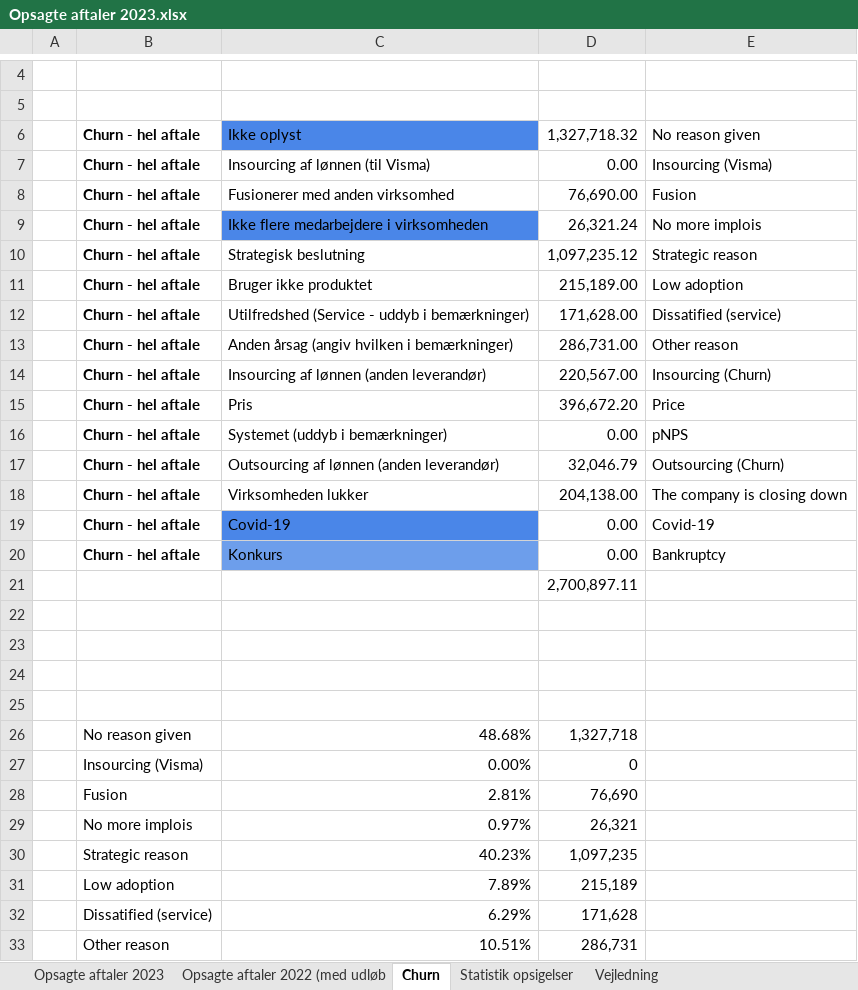
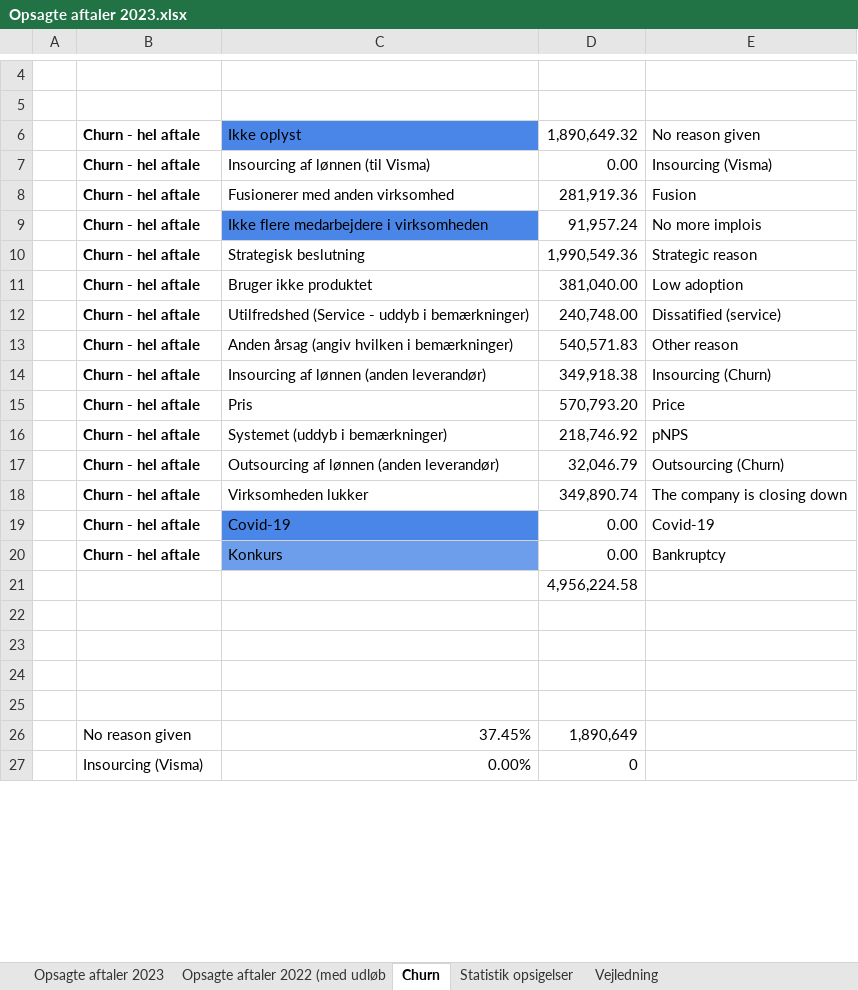
Before and after one commit to JCVE99/Cancelled-Customer-Agreement, an Excel workbook: Opsagte aftaler 2023.xlsx, sheet Churn, drawn as a sheet; only a part is shown, gaps mark what is left out; values as stored, in another font and other column widths than the file's, no borders; charts and pictures not drawn; removed rows and columns are numbered as before the commit, all else as after; the diff covers the shown part only; the diff names each change by its address in the sheet, - before the commit and + after, or states it on an @@ line.

```diff
--- a/Opsagte aftaler 2023.xlsx (sheet Churn)
+++ b/Opsagte aftaler 2023.xlsx (sheet Churn)
-D6: 1,327,718.32
+D6: 1,890,649.32
-D8: 76,690.00
+D8: 281,919.36
-D9: 26,321.24
+D9: 91,957.24
-D10: 1,097,235.12
+D10: 1,990,549.36
-D11: 215,189.00
+D11: 381,040.00
-D12: 171,628.00
+D12: 240,748.00
-D13: 286,731.00
+D13: 540,571.83
-D14: 220,567.00
+D14: 349,918.38
-D15: 396,672.20
+D15: 570,793.20
-D16: 0.00
+D16: 218,746.92
-D18: 204,138.00
+D18: 349,890.74
-D21: 2,700,897.11
+D21: 4,956,224.58
-row 26:  | No reason given | 48.68% | 1,327,718
+row 26:  | No reason given | 37.45% | 1,890,649
-row 28:  | Fusion | 2.81% | 76,690
-row 29:  | No more implois | 0.97% | 26,321
-row 30:  | Strategic reason | 40.23% | 1,097,235
-row 31:  | Low adoption | 7.89% | 215,189
-row 32:  | Dissatified (service) | 6.29% | 171,628
-row 33:  | Other reason | 10.51% | 286,731
```
Also changed, not shown: 10 added rows, 4 removed rows and 2 edited cells elsewhere in this sheet, sheet Opsagte aftaler 2023, sheet Statistik opsigelser, sheet Opsagte aftaler 2022 (med udløb, charts or pictures, 20000-40000.xlsx, 40000-60000.xlsx, 14 other files.
